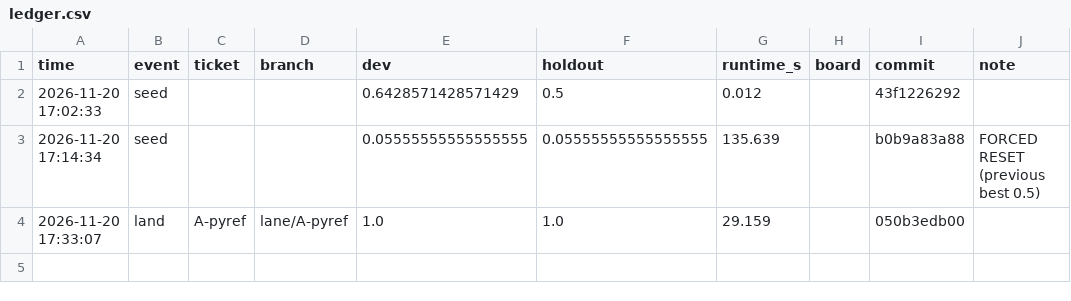
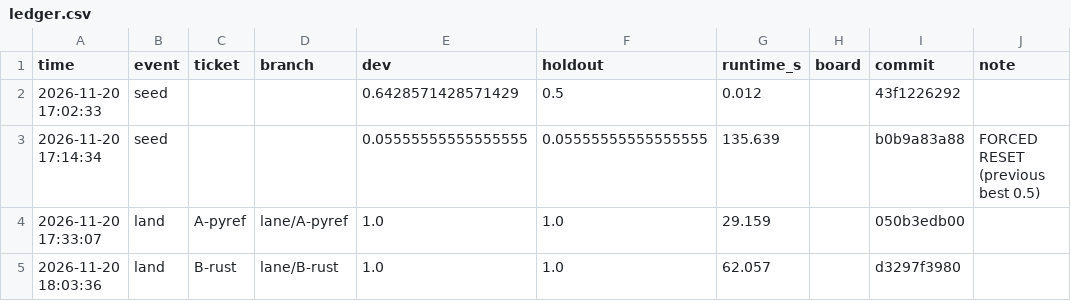
Before and after one commit to PanditBear/shopping-sessions, a CSV file: ledger.csv, drawn as a sheet.

Commit message:
bx: land lane/B-rust (ticket B-rust); ratchet and ledger

```diff
--- a/ledger.csv
+++ b/ledger.csv
@@ -4 +4,2 @@ time,event,ticket,branch,dev,holdout,runtime_s,board,commit,note
 2026-11-20 17:33:07,land,A-pyref,lane/A-pyref,1.0,1.0,29.159,,050b3edb00,
+2026-11-20 18:03:36,land,B-rust,lane/B-rust,1.0,1.0,62.057,,d3297f3980,
```
